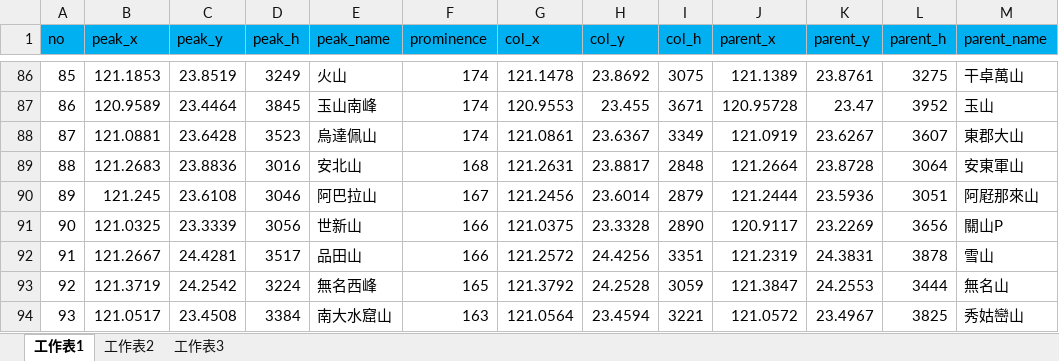
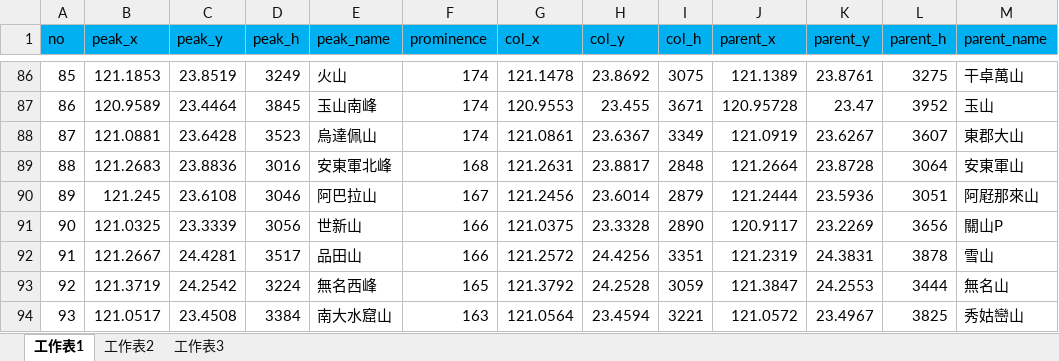
Before and after one commit to happyman/twmap, an Excel workbook: docs/prominence/20170414/Taiwan_3000+_peak.xlsx, sheet 工作表1, drawn as a sheet; only a part is shown, gaps mark what is left out; values as stored, in another font and other column widths than the file's, no borders; the diff names each change by its address in the sheet, - before the commit and + after, or states it on an @@ line.

Commit message:
安北山->安東軍北峰

```diff
--- a/docs/prominence/20170414/Taiwan_3000+_peak.xlsx (sheet 工作表1)
+++ b/docs/prominence/20170414/Taiwan_3000+_peak.xlsx (sheet 工作表1)
-E89 (peak_name): 安北山
+E89 (peak_name): 安東軍北峰
```
Also changed, not shown: 5 other files.
